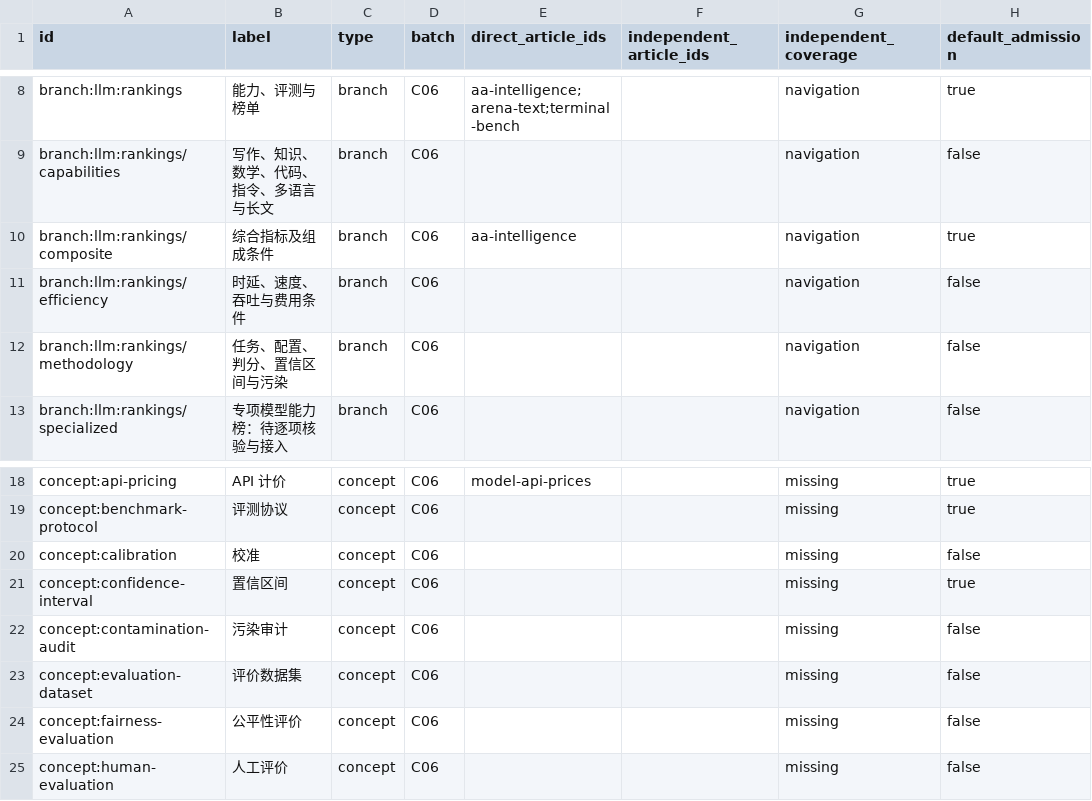
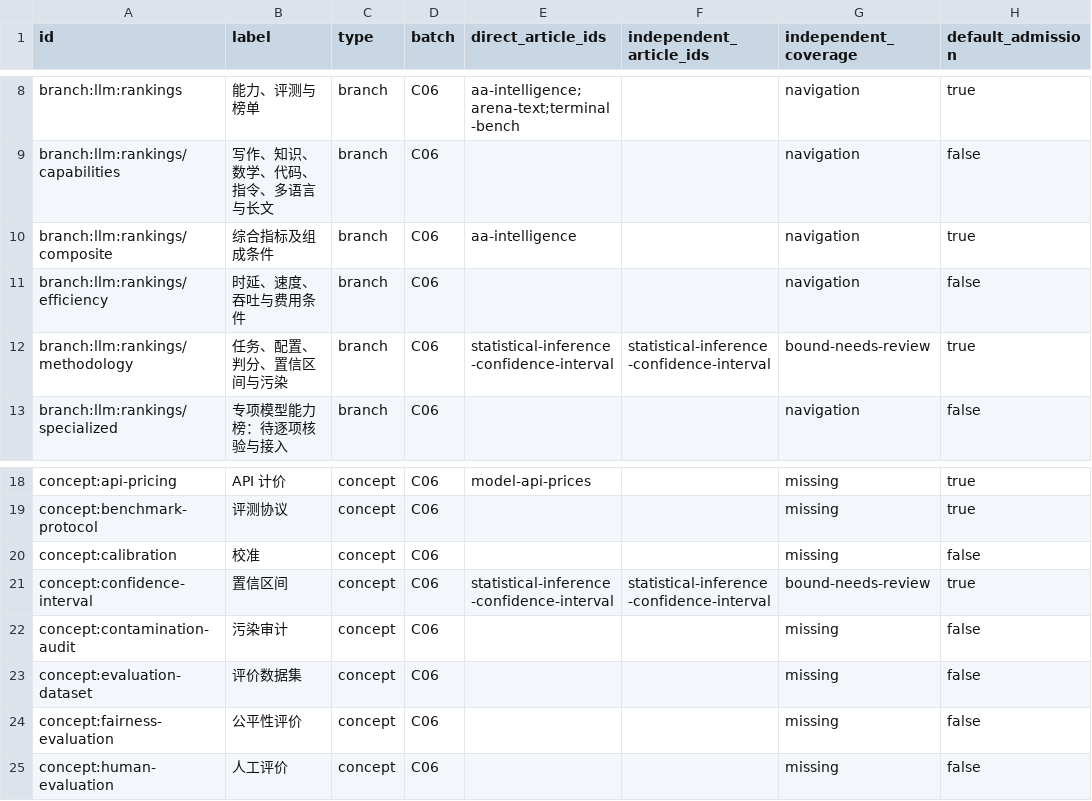
Before and after one commit to chentieshu/NextCHINA_Docs, a CSV file: docs/content-inventory/C06.csv, drawn as a sheet; only a part is shown, gaps mark what is left out.

```diff
--- a/docs/content-inventory/C06.csv
+++ b/docs/content-inventory/C06.csv
@@ -11,3 +11,3 @@ branch:llm:rankings/composite,综合指标及组成条件,branch,C06,aa-intellig
 branch:llm:rankings/efficiency,时延、速度、吞吐与费用条件,branch,C06,,,navigation,false
-branch:llm:rankings/methodology,任务、配置、判分、置信区间与污染,branch,C06,,,navigation,false
+branch:llm:rankings/methodology,任务、配置、判分、置信区间与污染,branch,C06,statistical-inference-confidence-interval,statistical-inference-confidence-interval,bound-needs-review,true
 branch:llm:rankings/specialized,专项模型能力榜：待逐项核验与接入,branch,C06,,,navigation,false
@@ -20,3 +20,3 @@ concept:benchmark-protocol,评测协议,concept,C06,,,missing,true
 concept:calibration,校准,concept,C06,,,missing,false
-concept:confidence-interval,置信区间,concept,C06,,,missing,true
+concept:confidence-interval,置信区间,concept,C06,statistical-inference-confidence-interval,statistical-inference-confidence-interval,bound-needs-review,true
 concept:contamination-audit,污染审计,concept,C06,,,missing,false
```
Also changed, not shown: docs/content-inventory/C01.csv, 11 other files.
